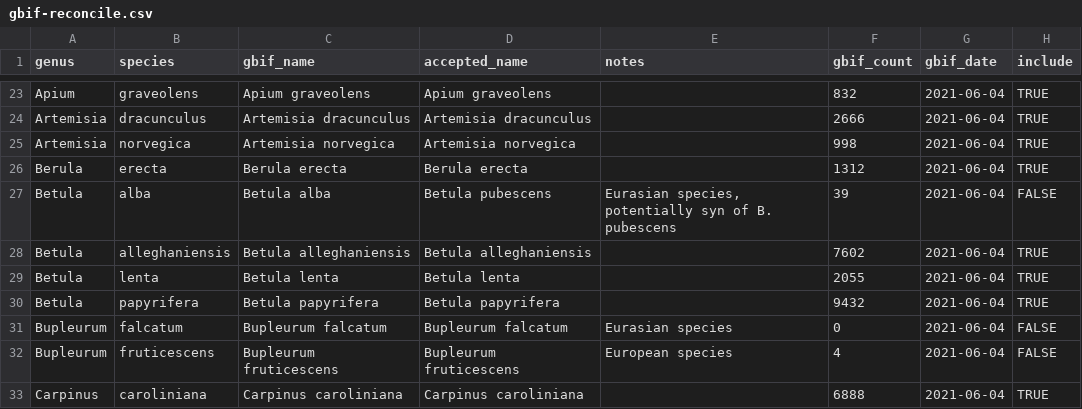
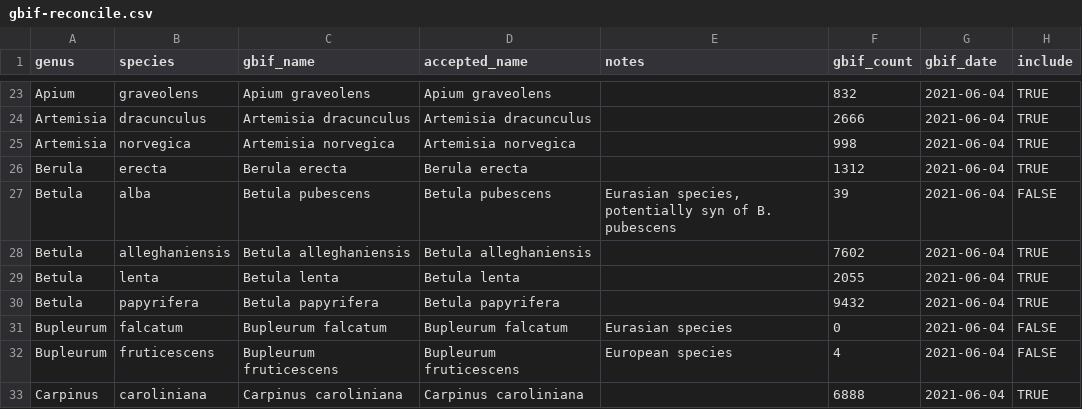
Before and after one commit to Big-Biodiversity-Collaborative/SwallowtailClimateChange, a CSV file: data/gbif-reconcile.csv, drawn as a sheet; only a part is shown, gaps mark what is left out.

Commit message:
Fix error in gbif_name

```diff
--- a/data/gbif-reconcile.csv
+++ b/data/gbif-reconcile.csv
@@ -26,3 +26,3 @@
 "Berula","erecta","Berula erecta","Berula erecta","",1312,"2021-06-04",TRUE
-"Betula","alba","Betula alba","Betula pubescens","Eurasian species, potentially syn of B. pubescens",39,"2021-06-04",FALSE
+"Betula","alba","Betula pubescens","Betula pubescens","Eurasian species, potentially syn of B. pubescens",39,"2021-06-04",FALSE
 "Betula","alleghaniensis","Betula alleghaniensis","Betula alleghaniensis","",7602,"2021-06-04",TRUE
```
